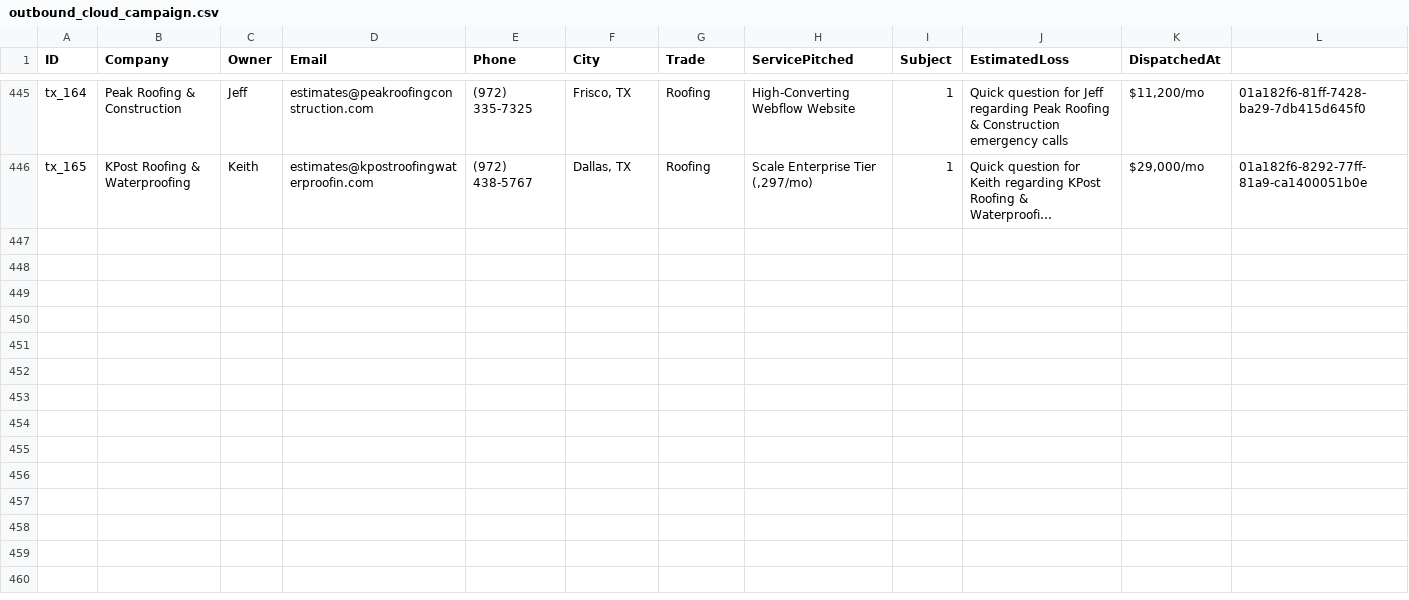
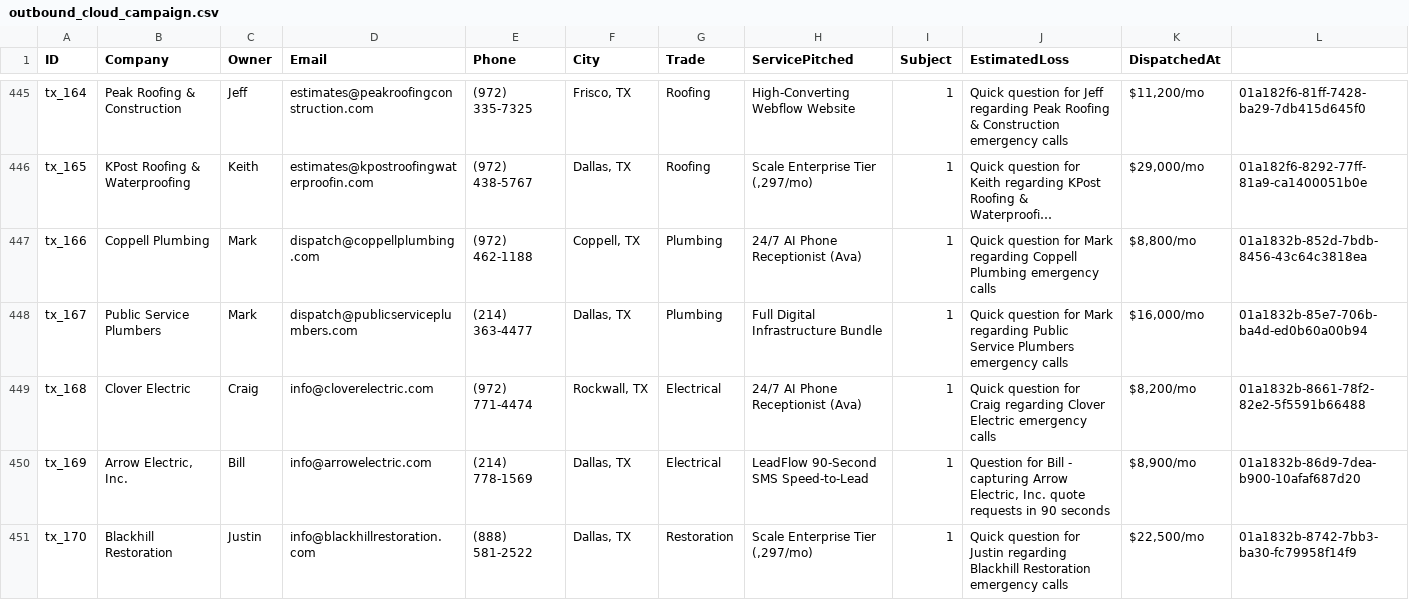
Before and after one commit to hluke2057-hub/Vantorxsolutions, a CSV file: data/outbound_cloud_campaign.csv, drawn as a sheet; only a part is shown, gaps mark what is left out; long unchanged cells end in …; rows hold the shown columns only; the diff names each change by its address in the sheet, - before the commit and + after, or states it on an @@ line.

Commit message:
chore(cloud-autopilot): 24/7 autonomous dispatch cycle completed [skip ci]

```diff
--- a/data/outbound_cloud_campaign.csv
+++ b/data/outbound_cloud_campaign.csv
+row 447: tx_166 | Coppell Plumbing | Mark | dispatch@coppellplumbing.com | (972) 462-1188 | Coppell, TX | Plumbing | 24/7 AI Phone Receptionist (Ava) | 1 | Quick question for Mark regarding Coppell Plumbing emergency calls | $8,800/mo | 01a1832b-852d-7bdb-8456-43c64c3818ea
+row 448: tx_167 | Public Service Plumbers | Mark | dispatch@publicserviceplumbers.com | (214) 363-4477 | Dallas, TX | Plumbing | Full Digital Infrastructure Bundle | 1 | Quick question for Mark regarding Public Service Plumbers emergency calls | $16,000/mo | 01a1832b-85e7-706b-ba4d-ed0b60a00b94
+row 449: tx_168 | Clover Electric | Craig | info@cloverelectric.com | (972) 771-4474 | Rockwall, TX | Electrical | 24/7 AI Phone Receptionist (Ava) | 1 | Quick question for Craig regarding Clover Electric emergency calls | $8,200/mo | 01a1832b-8661-78f2-82e2-5f5591b66488
+row 450: tx_169 | Arrow Electric, Inc. | Bill | info@arrowelectric.com | (214) 778-1569 | Dallas, TX | Electrical | LeadFlow 90-Second SMS Speed-to-Lead | 1 | Question for Bill - capturing Arrow Electric, Inc. quote requests in 90 seconds | $8,900/mo | 01a1832b-86d9-7dea-b900-10afaf687d20
+row 451: tx_170 | Blackhill Restoration | Justin | info@blackhillrestoration.com | (888) 581-2522 | Dallas, TX | Restoration | Scale Enterprise Tier (,297/mo) | 1 | Quick question for Justin regarding Blackhill Restoration emergency calls | $22,500/mo | 01a1832b-8742-7bb3-ba30-fc79958f14f9
```
Also changed, not shown: 4 other files.
